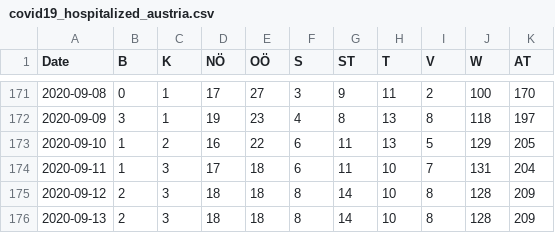
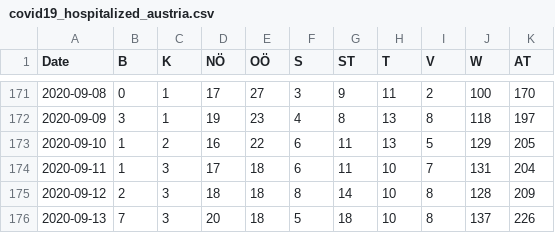
Before and after one commit to apolinario/dashcoch-AT, a CSV file: data_AT/covid19_hospitalized_austria.csv, drawn as a sheet; only a part is shown, gaps mark what is left out.

```diff
--- a/data_AT/covid19_hospitalized_austria.csv
+++ b/data_AT/covid19_hospitalized_austria.csv
@@ -175,2 +175,2 @@ Date,B,K,NÖ,OÖ,S,ST,T,V,W,AT
 2020-09-12,2,3,18,18,8,14,10,8,128,209
-2020-09-13,2,3,18,18,8,14,10,8,128,209
+2020-09-13,7,3,20,18,5,18,10,8,137,226
```
Also changed, not shown: data_AT/covid19_cases_austria.csv, data_AT/covid19_fatalities_austria.csv, 2 other files.
